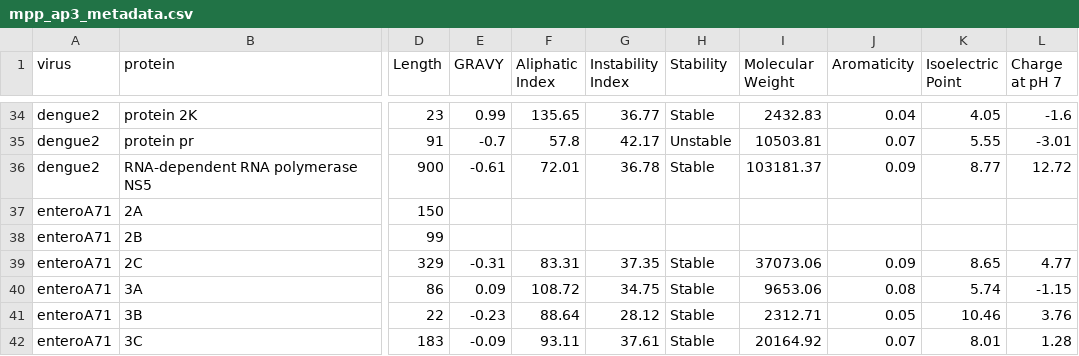
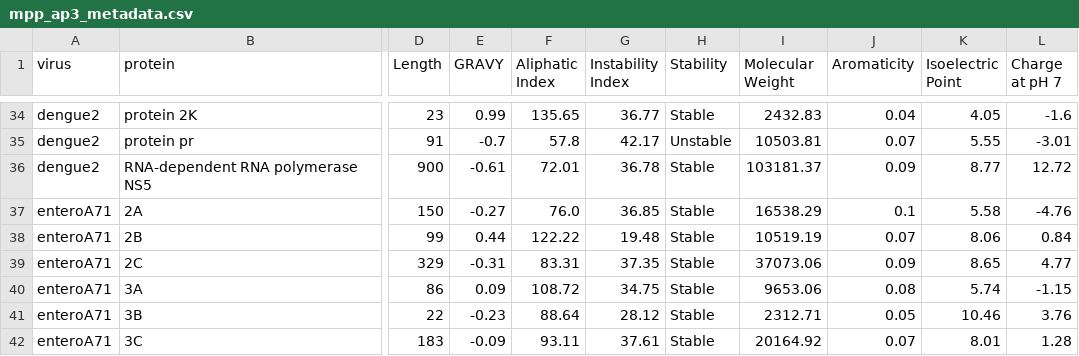
Before and after one commit to PoonLab/surfaces, a CSV file: data/mpp_ap3_metadata.csv, drawn as a sheet; only a part is shown, gaps mark what is left out; the diff names each change by its address in the sheet, - before the commit and + after, or states it on an @@ line.

Commit message:
Add mpp_ap3_metadata.csv with enteroA71 A2,2B

```diff
--- a/data/mpp_ap3_metadata.csv
+++ b/data/mpp_ap3_metadata.csv
-E37 (GRAVY): (empty)
+E37 (GRAVY): -0.27
-F37 (Aliphatic Index): (empty)
+F37 (Aliphatic Index): 76.0
-G37 (Instability Index): (empty)
+G37 (Instability Index): 36.85
-H37:H38 (Stability): (empty)
+H37:H38 (Stability): Stable
-I37 (Molecular Weight): (empty)
+I37 (Molecular Weight): 16538.29
-J37 (Aromaticity): (empty)
+J37 (Aromaticity): 0.1
-K37 (Isoelectric Point): (empty)
+K37 (Isoelectric Point): 5.58
-L37 (Charge at pH 7): (empty)
+L37 (Charge at pH 7): -4.76
-E38 (GRAVY): (empty)
+E38 (GRAVY): 0.44
-F38 (Aliphatic Index): (empty)
+F38 (Aliphatic Index): 122.22
-G38 (Instability Index): (empty)
+G38 (Instability Index): 19.48
-I38 (Molecular Weight): (empty)
+I38 (Molecular Weight): 10519.19
-J38 (Aromaticity): (empty)
+J38 (Aromaticity): 0.07
-K38 (Isoelectric Point): (empty)
+K38 (Isoelectric Point): 8.06
-L38 (Charge at pH 7): (empty)
+L38 (Charge at pH 7): 0.84
```
